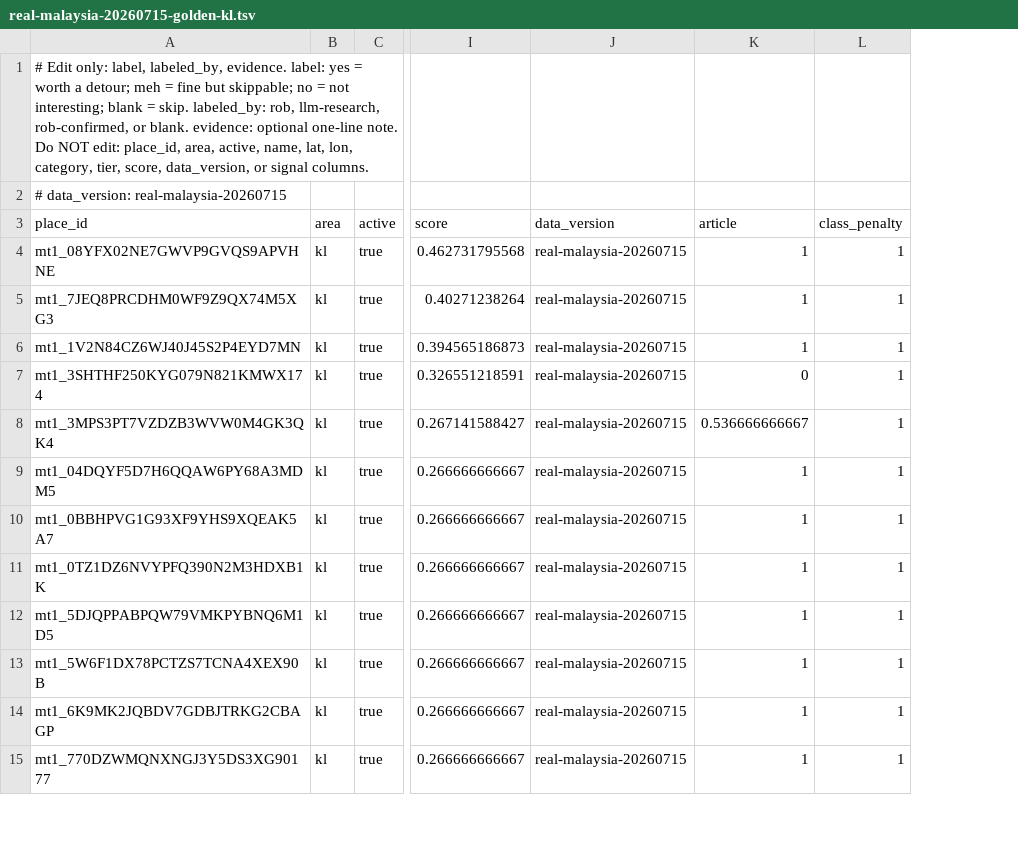
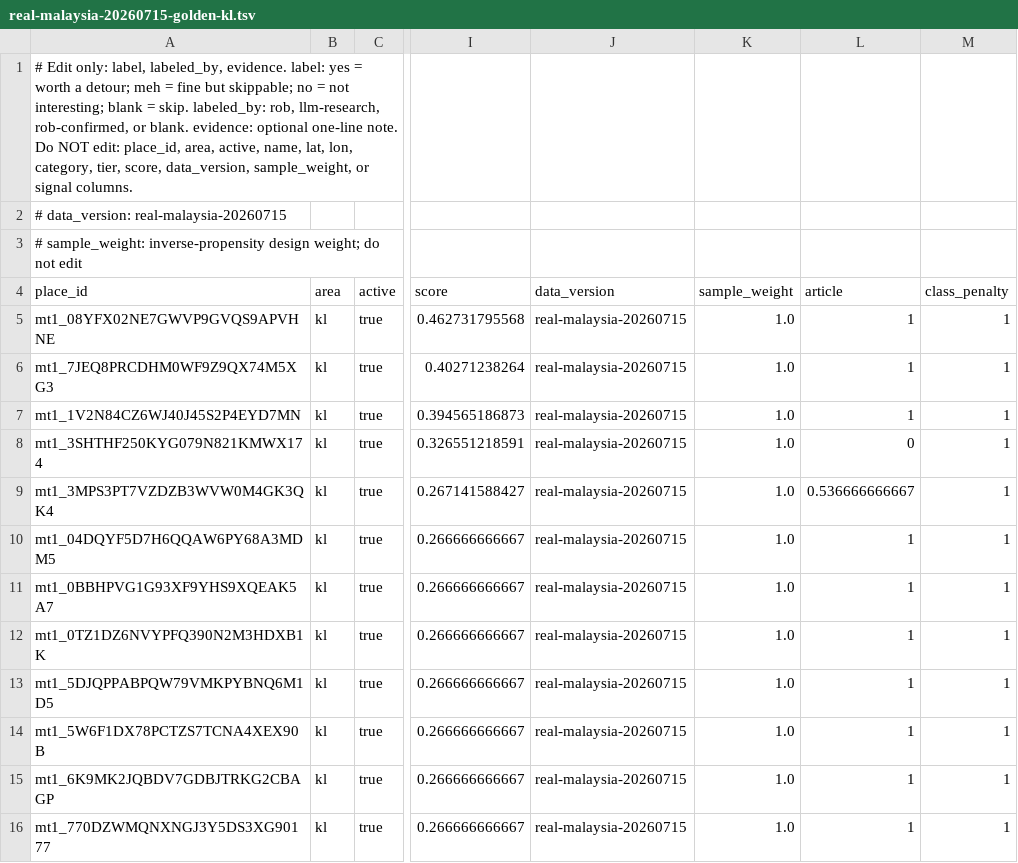
Before and after one commit to mnbf9rca/making-tracks, a TSV file: docs/superpowers/eval/real-malaysia-20260715-golden-kl.tsv, drawn as a sheet; only a part is shown, gaps mark what is left out; addresses are those after the commit; rows hold the shown columns only; the diff names each change by its address in the sheet, - before the commit and + after, or states it on an @@ line.

Commit message:
Add sample weights to golden TSVs

```diff
--- a/docs/superpowers/eval/real-malaysia-20260715-golden-kl.tsv
+++ b/docs/superpowers/eval/real-malaysia-20260715-golden-kl.tsv
+column K (sample_weight), rows 5-16: all 1.0
-A1 (place_id): …score, data_version, or signal…
+A1 (place_id): …score, data_version, sample_weight, or signal…
+row 3: # sample_weight: inverse-propensity design weight; do not edit
```
Also changed, not shown: 5 other files.
